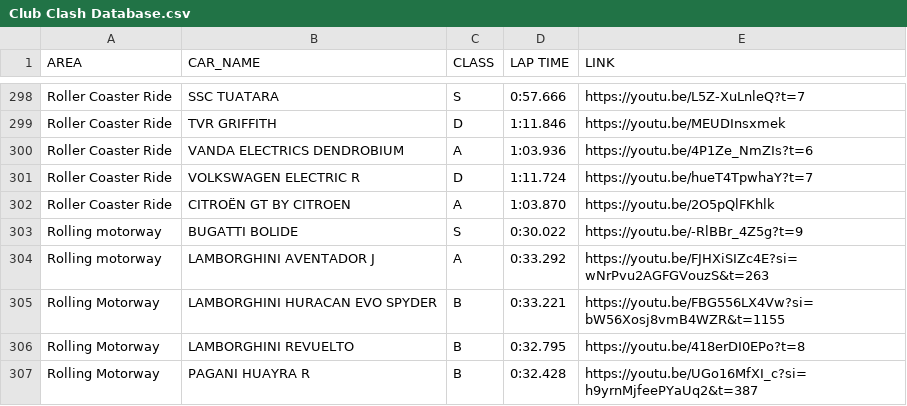
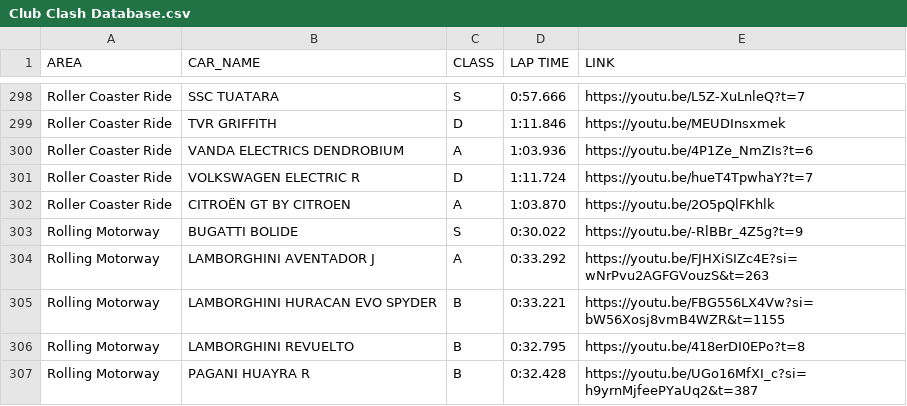
Before and after one commit to Gooraeng/ASL-Assistant, a CSV file: data/Club Clash Database.csv, drawn as a sheet; only a part is shown, gaps mark what is left out.

Commit message:
231029

```diff
--- a/data/Club Clash Database.csv
+++ b/data/Club Clash Database.csv
@@ -302,4 +302,4 @@ Roller Coaster Ride,VOLKSWAGEN ELECTRIC R,D,1:11.724,https://youtu.be/hueT4Tpwha
 Roller Coaster Ride,CITROËN GT BY CITROEN,A,1:03.870,https://youtu.be/2O5pQlFKhlk
-Rolling motorway,BUGATTI BOLIDE,S,0:30.022,https://youtu.be/-RlBBr_4Z5g?t=9
-Rolling motorway,LAMBORGHINI AVENTADOR J,A,0:33.292,https://youtu.be/FJHXiSIZc4E?si=wNrPvu2AGFGVouzS&t=263
+Rolling Motorway,BUGATTI BOLIDE,S,0:30.022,https://youtu.be/-RlBBr_4Z5g?t=9
+Rolling Motorway,LAMBORGHINI AVENTADOR J,A,0:33.292,https://youtu.be/FJHXiSIZc4E?si=wNrPvu2AGFGVouzS&t=263
 Rolling Motorway,LAMBORGHINI HURACAN EVO SPYDER,B,0:33.221,https://youtu.be/FBG556LX4Vw?si=bW56Xosj8vmB4WZR&t=1155
```
